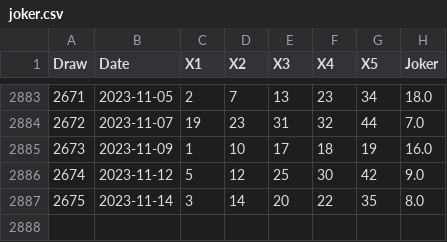
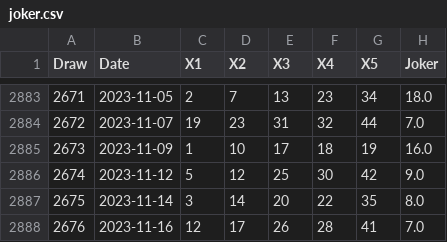
Before and after one commit to kapiosk/OPAPJoker, a CSV file: joker.csv, drawn as a sheet; only a part is shown, gaps mark what is left out.

Commit message:
auto

```diff
--- a/joker.csv
+++ b/joker.csv
@@ -2887 +2887,2 @@ Draw,Date,X1,X2,X3,X4,X5,Joker
 2675,2023-11-14,3,14,20,22,35,8.0
+2676,2023-11-16,12,17,26,28,41,7.0
```
